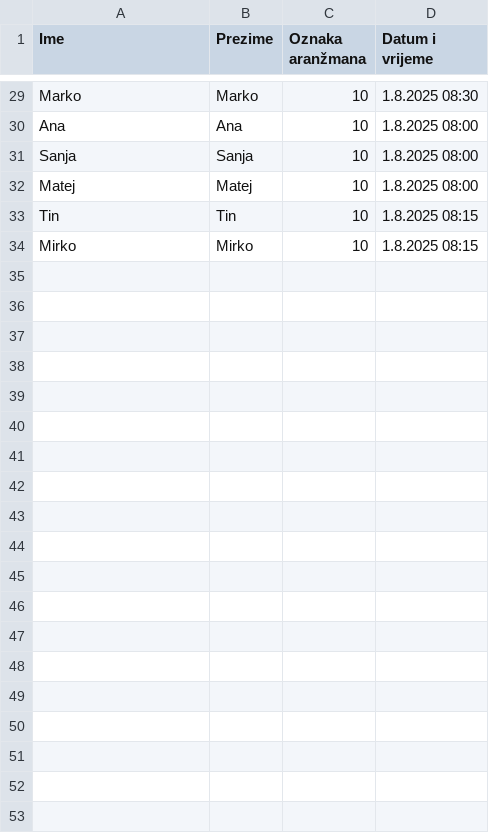
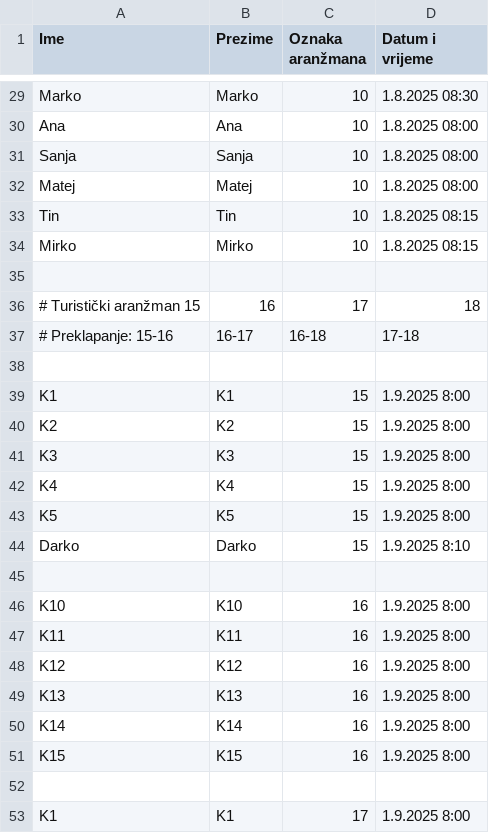
Before and after one commit to jmojzes21/Uzorci-Dizajna-Zadace, a CSV file: Podaci/rezervacije.csv, drawn as a sheet; only a part is shown, gaps mark what is left out; the diff covers the shown part only.

```diff
--- a/Podaci/rezervacije.csv
+++ b/Podaci/rezervacije.csv
@@ -34 +34,20 @@ Tin, Tin, 10, 1.8.2025 08:15
 Mirko, Mirko, 10, 1.8.2025 08:15
+
+# Turistički aranžman 15, 16, 17, 18
+# Preklapanje: 15-16, 16-17, 16-18, 17-18
+
+K1, K1, 15, 1.9.2025 8:00
+K2, K2, 15, 1.9.2025 8:00
+K3, K3, 15, 1.9.2025 8:00
+K4, K4, 15, 1.9.2025 8:00
+K5, K5, 15, 1.9.2025 8:00
+Darko, Darko, 15, 1.9.2025 8:10
+
+K10, K10, 16, 1.9.2025 8:00
+K11, K11, 16, 1.9.2025 8:00
+K12, K12, 16, 1.9.2025 8:00
+K13, K13, 16, 1.9.2025 8:00
+K14, K14, 16, 1.9.2025 8:00
+K15, K15, 16, 1.9.2025 8:00
+
+K1, K1, 17, 1.9.2025 8:00
```
Also changed, not shown: 10 added rows elsewhere in this file, Podaci/aranzmani.csv, 9 other files.
